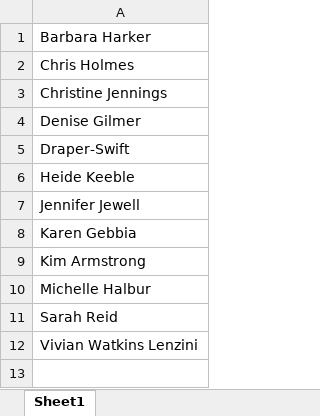
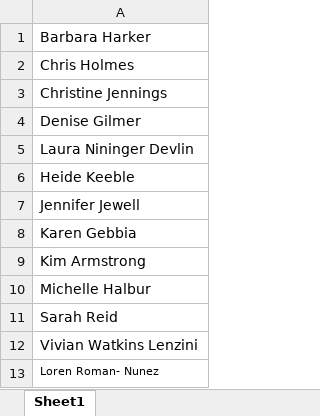
Before and after one commit to hackerharker/Leaf_AR, an Excel workbook: Leaf_AR contributors.xlsx, sheet Sheet1, drawn as a sheet; values as stored, in another font and other column widths than the file's, no borders; the diff names each change by its address in the sheet, - before the commit and + after, or states it on an @@ line.

Commit message:
leaf images

```diff
--- a/Leaf_AR contributors.xlsx (sheet Sheet1)
+++ b/Leaf_AR contributors.xlsx (sheet Sheet1)
-A5: Draper-Swift
+A5: Laura Nininger Devlin
+row 13: Loren Roman- Nunez
```
Also changed, not shown: 4 other files.
